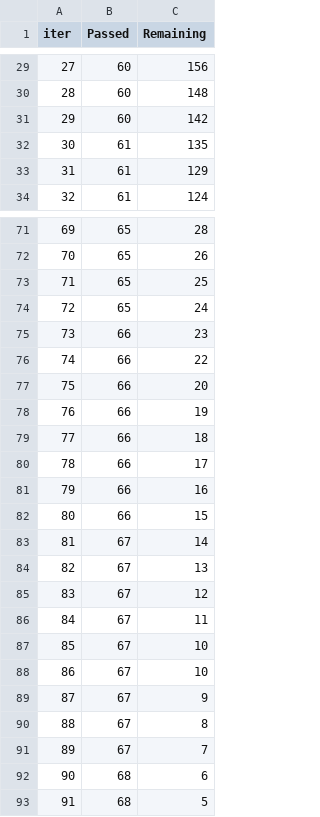
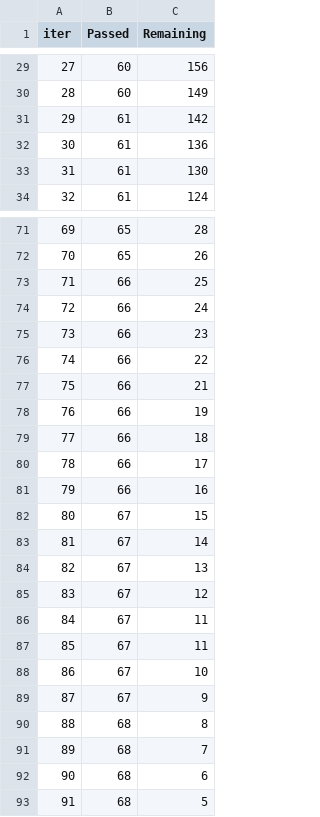
Before and after one commit to OhyoungKang/AWS-CICD-MLProject, a TSV file: catboost_info/time_left.tsv, drawn as a sheet; only a part is shown, gaps mark what is left out; the diff covers the shown part only.

```diff
--- a/catboost_info/time_left.tsv
+++ b/catboost_info/time_left.tsv
@@ -29,6 +29,6 @@ iter	Passed	Remaining
 27	60	156
-28	60	148
-29	60	142
-30	61	135
-31	61	129
+28	60	149
+29	61	142
+30	61	136
+31	61	130
 32	61	124
@@ -72,7 +72,7 @@ iter	Passed	Remaining
 70	65	26
-71	65	25
-72	65	24
+71	66	25
+72	66	24
 73	66	23
 74	66	22
-75	66	20
+75	66	21
 76	66	19
@@ -81,3 +81,3 @@ iter	Passed	Remaining
 79	66	16
-80	66	15
+80	67	15
 81	67	14
@@ -86,7 +86,7 @@ iter	Passed	Remaining
 84	67	11
-85	67	10
+85	67	11
 86	67	10
 87	67	9
-88	67	8
-89	67	7
+88	68	8
+89	68	7
 90	68	6
```
Also changed, not shown: 33 edited cells elsewhere in this file, 7 other files.
